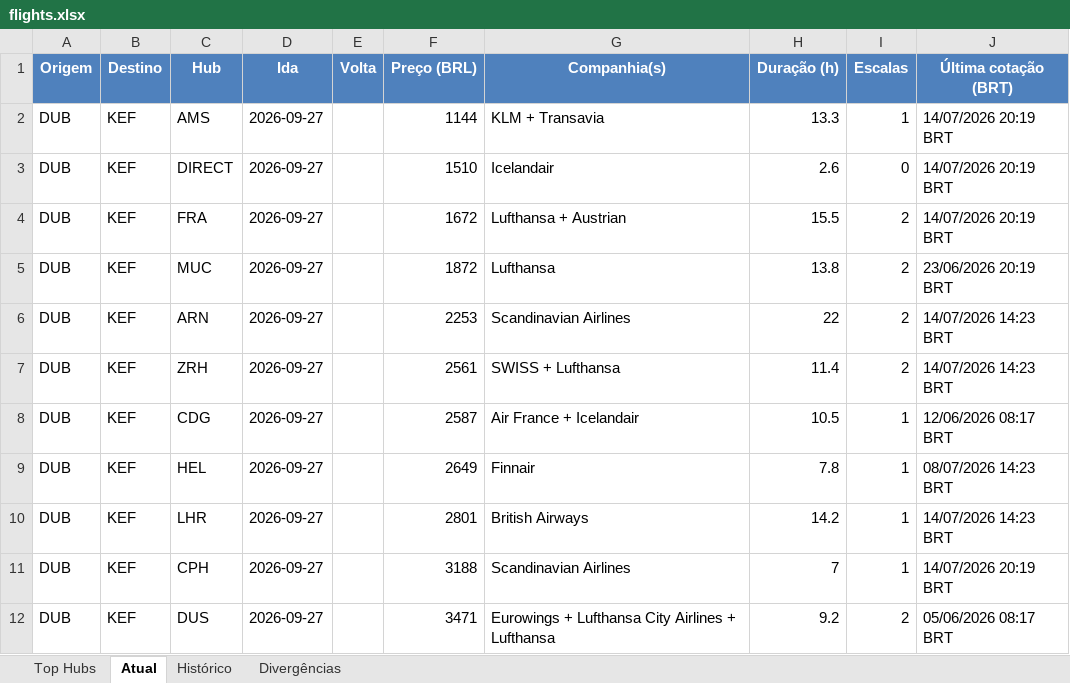
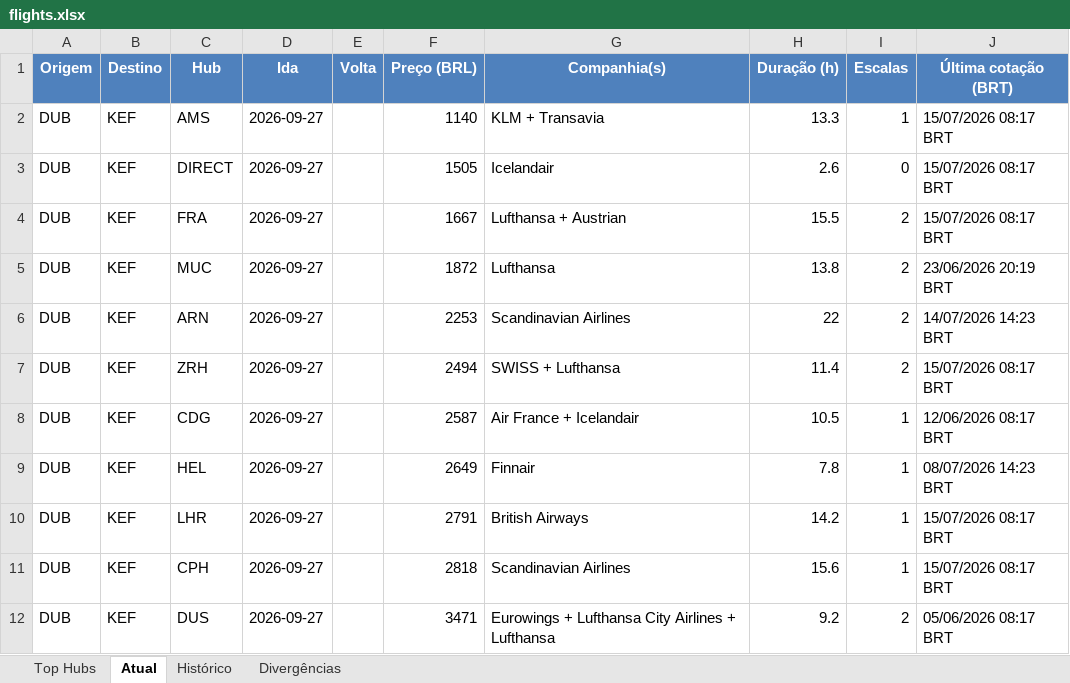
Before and after one commit to VoxJurTech/flight-monitor-dub-kef, an Excel workbook: docs/flights.xlsx, sheet Atual, drawn as a sheet; values as stored, in another font and other column widths than the file's, no borders; conditional formats not drawn; the diff names each change by its address in the sheet, - before the commit and + after, or states it on an @@ line.

```diff
--- a/docs/flights.xlsx (sheet Atual)
+++ b/docs/flights.xlsx (sheet Atual)
-F2 (Preço (BRL)): 1144
+F2 (Preço (BRL)): 1140
-J2:J4 (Última cotação (BRT)): 14/07/2026 20:19 BRT
+J2:J4 (Última cotação (BRT)): 15/07/2026 08:17 BRT
-F3 (Preço (BRL)): 1510
+F3 (Preço (BRL)): 1505
-F4 (Preço (BRL)): 1672
+F4 (Preço (BRL)): 1667
-F7 (Preço (BRL)): 2561
+F7 (Preço (BRL)): 2494
-J7 (Última cotação (BRT)): 14/07/2026 14:23 BRT
+J7 (Última cotação (BRT)): 15/07/2026 08:17 BRT
-F10 (Preço (BRL)): 2801
+F10 (Preço (BRL)): 2791
-J10 (Última cotação (BRT)): 14/07/2026 14:23 BRT
+J10 (Última cotação (BRT)): 15/07/2026 08:17 BRT
-F11 (Preço (BRL)): 3188
+F11 (Preço (BRL)): 2818
-H11 (Duração (h)): 7
+H11 (Duração (h)): 15.6
-J11 (Última cotação (BRT)): 14/07/2026 20:19 BRT
+J11 (Última cotação (BRT)): 15/07/2026 08:17 BRT
```
Also changed, not shown: sheet Histórico, sheet Top Hubs, 2 other files.
